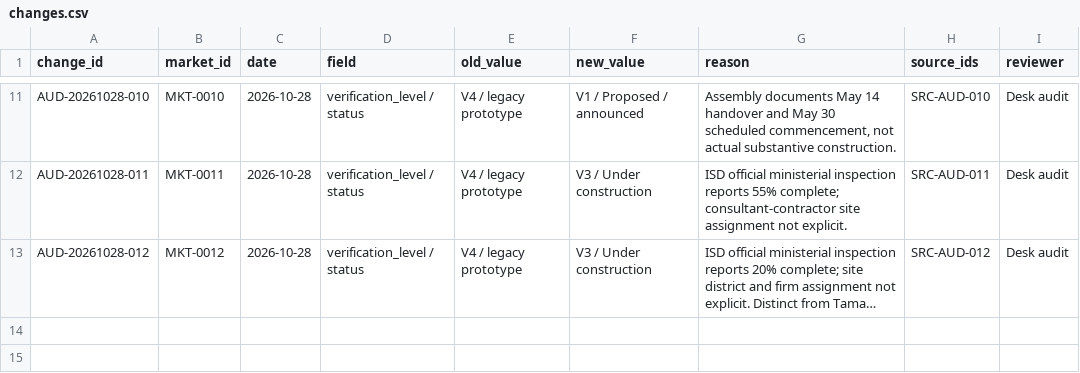
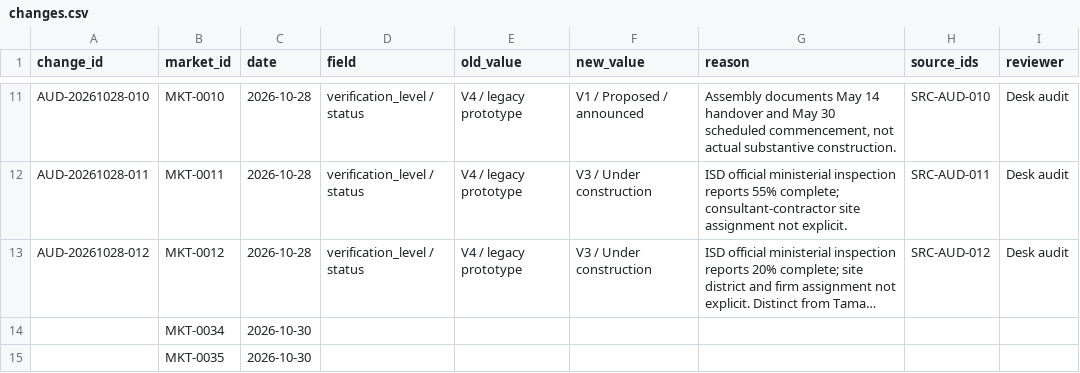
Before and after one commit to benedictarko-alt/Ghana-24hr-Economy-Market-Tracker, a CSV file: changes.csv, drawn as a sheet; only a part is shown, gaps mark what is left out; long unchanged cells end in …; the diff names each change by its address in the sheet, - before the commit and + after, or states it on an @@ line.

```diff
--- a/changes.csv
+++ b/changes.csv
+row 14:  | MKT-0034 | 2026-10-30
+row 15:  | MKT-0035 | 2026-10-30
```
Also changed, not shown: 15 other files.
